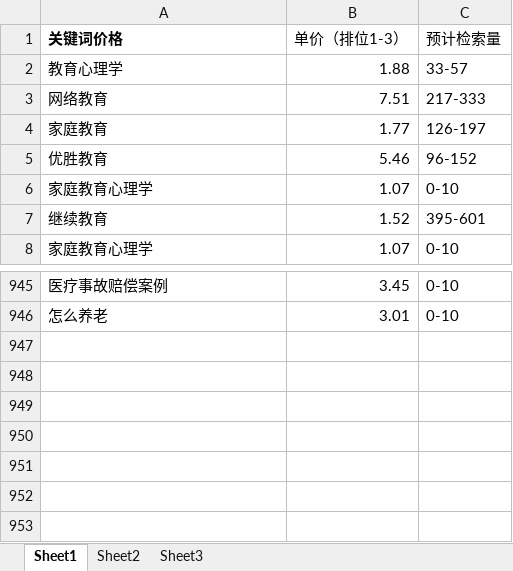
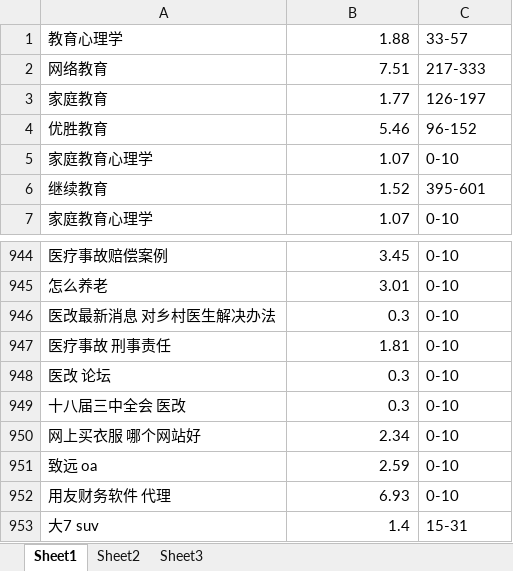
Before and after one commit to cash2one/fengchao, an Excel workbook: result.xlsx, sheet Sheet1, drawn as a sheet; only a part is shown, gaps mark what is left out; values as stored, in another font and other column widths than the file's, no borders; removed rows and columns are numbered as before the commit, all else as after; the diff names each change by its address in the sheet, - before the commit and + after, or states it on an @@ line.

```diff
--- a/result.xlsx (sheet Sheet1)
+++ b/result.xlsx (sheet Sheet1)
-row 1: 关键词价格 | 单价（排位1-3） | 预计检索量
+row 946: 医改最新消息 对乡村医生解决办法 | 0.3 | 0-10
+row 947: 医疗事故 刑事责任 | 1.81 | 0-10
+row 948: 医改 论坛 | 0.3 | 0-10
+row 949: 十八届三中全会 医改 | 0.3 | 0-10
+row 950: 网上买衣服 哪个网站好 | 2.34 | 0-10
+row 951: 致远 oa | 2.59 | 0-10
+row 952: 用友财务软件 代理 | 6.93 | 0-10
+row 953: 大7 suv | 1.4 | 15-31
```
Also changed, not shown: sheet Sheet2, sheet Sheet3, 2 other files.
